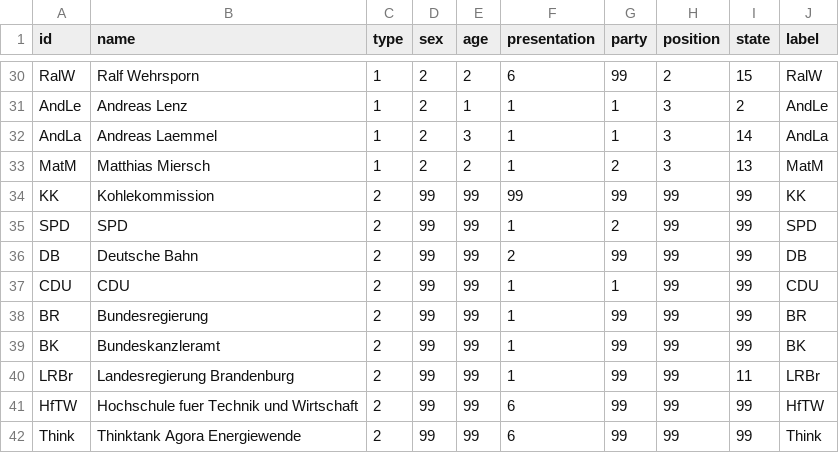
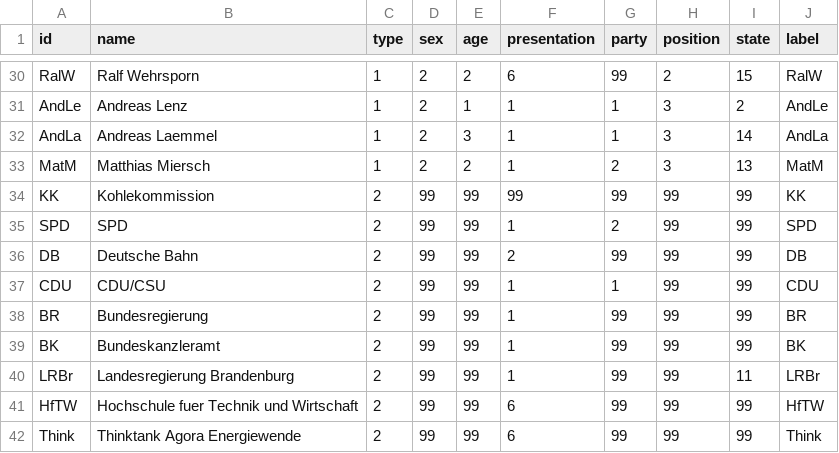
Before and after one commit to Annika1911/Testat-Kohlekommission, a CSV file: Unbenannte Tabelle - Nodelist(8).csv, drawn as a sheet; only a part is shown, gaps mark what is left out.

Commit message:
Update Unbenannte Tabelle - Nodelist(8).csv

```diff
--- a/Unbenannte Tabelle - Nodelist(8).csv
+++ b/Unbenannte Tabelle - Nodelist(8).csv
@@ -36,3 +36,3 @@ SPD,SPD,2,99,99,1,2,99,99,SPD
 DB,Deutsche Bahn,2,99,99,2,99,99,99,DB
-CDU,CDU,2,99,99,1,1,99,99,CDU
+CDU,CDU/CSU,2,99,99,1,1,99,99,CDU
 BR,Bundesregierung,2,99,99,1,99,99,99,BR
```
